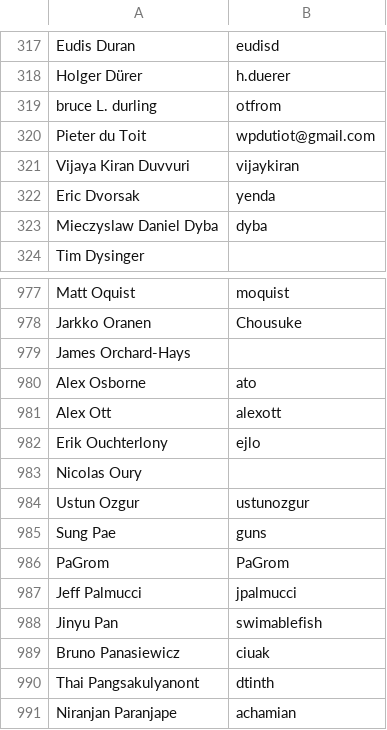
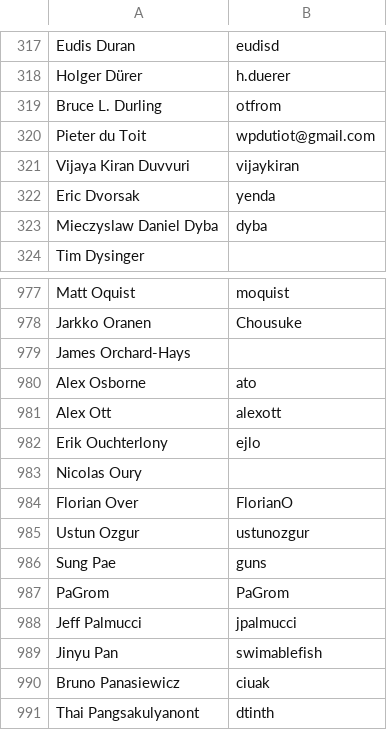
Before and after one commit to clojure/clojure-site, a CSV file: content/community/contributors.csv, drawn as a sheet; only a part is shown, gaps mark what is left out; the shorter side is filled out with more unchanged rows.

Commit message:
Update contributors

```diff
--- a/content/community/contributors.csv
+++ b/content/community/contributors.csv
@@ -318,3 +318,3 @@ Eudis Duran,eudisd
 Holger Dürer,h.duerer
-bruce L. durling,otfrom
+Bruce L. Durling,otfrom
 Pieter du Toit,wpdutiot@gmail.com
@@ -983,2 +983,3 @@ Erik Ouchterlony,ejlo
 Nicolas Oury,
+Florian Over,FlorianO
 Ustun Ozgur,ustunozgur
```
